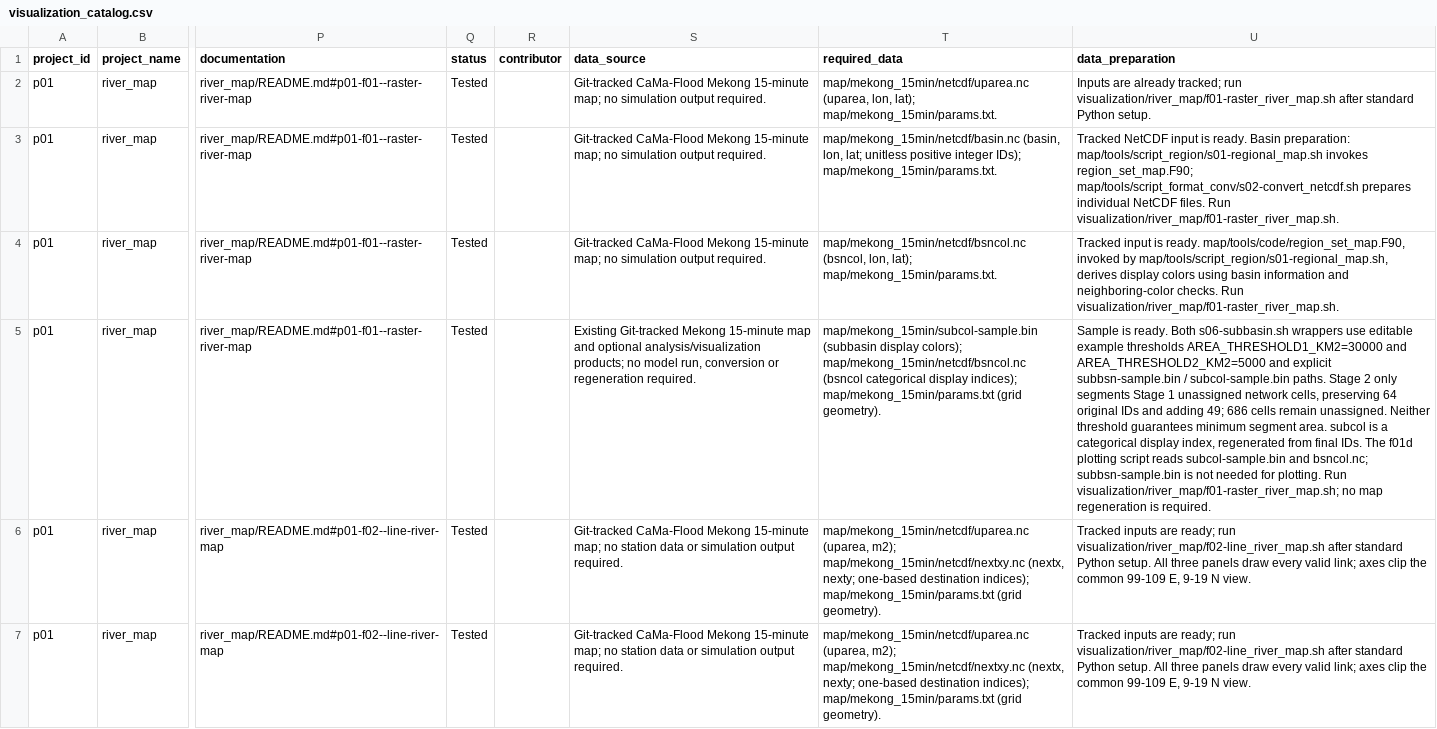
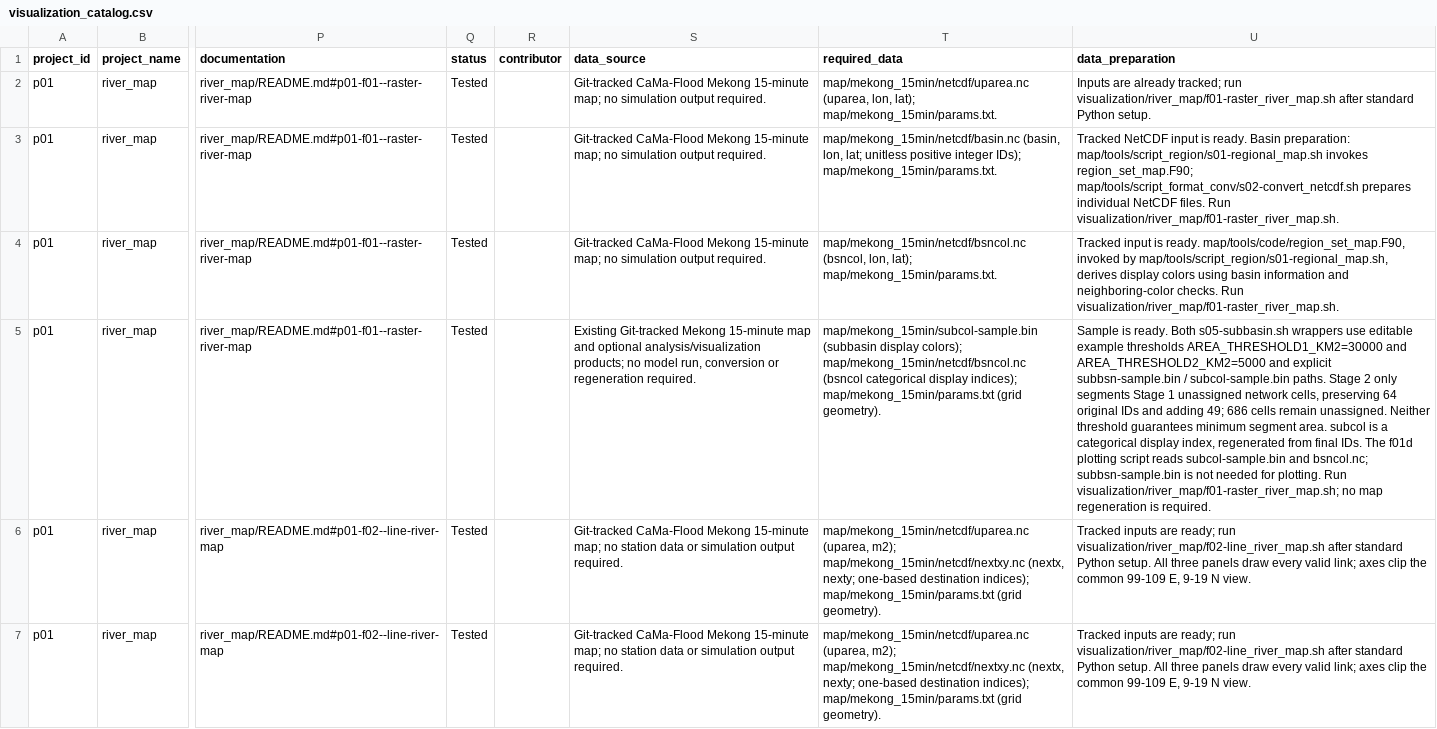
Before and after one commit to global-hydrodynamics/cmf_v5_beta, a CSV file: visualization/visualization_catalog.csv, drawn as a sheet; only a part is shown, gaps mark what is left out; the diff names each change by its address in the sheet, - before the commit and + after, or states it on an @@ line.

```diff
--- a/visualization/visualization_catalog.csv
+++ b/visualization/visualization_catalog.csv
-U5 (data_preparation): …ready. Both s06-subbasin.sh wrappers use…
+U5 (data_preparation): …ready. Both s05-subbasin.sh wrappers use…
```
Also changed, not shown: research/development_tasks.csv, research/events.csv, 52 other files.
